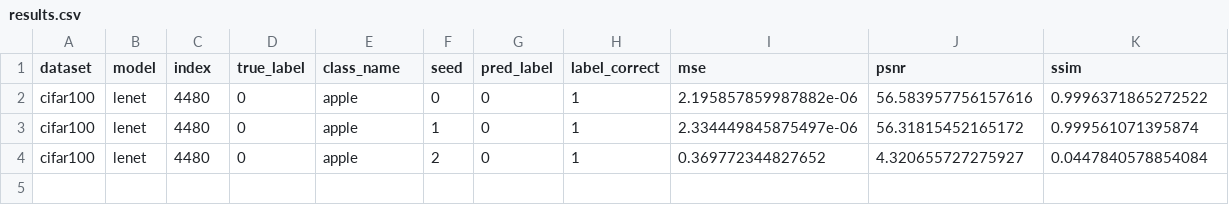
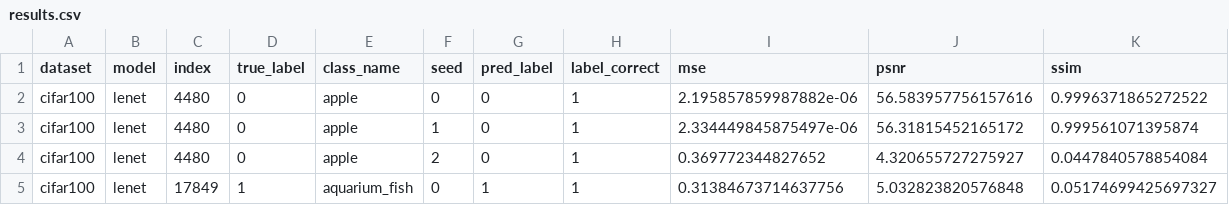
Before and after one commit to Andalib-Iftakher-26/APP-DS---Deep-Leakage-Grads, a CSV file: results/cifar100_codespace_resume_cifar100/results.csv, drawn as a sheet; only a part is shown; rows hold the shown columns only; the diff names each change by its address in the sheet, - before the commit and + after, or states it on an @@ line.

Commit message:
checkpoint: cifar100_codespace_resume_cifar100 4/60 trials

```diff
--- a/results/cifar100_codespace_resume_cifar100/results.csv
+++ b/results/cifar100_codespace_resume_cifar100/results.csv
+row 5: cifar100 | lenet | 17849 | 1 | aquarium_fish | 0 | 1 | 1 | 0.31384673714637756 | 5.032823820576848 | 0.05174699425697327
```
Also changed, not shown: 4 other files.
